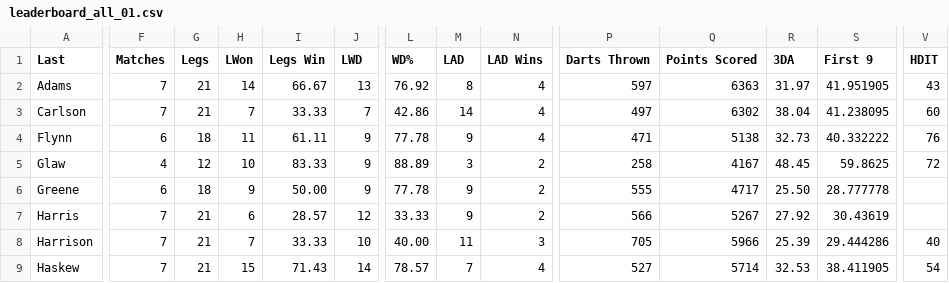
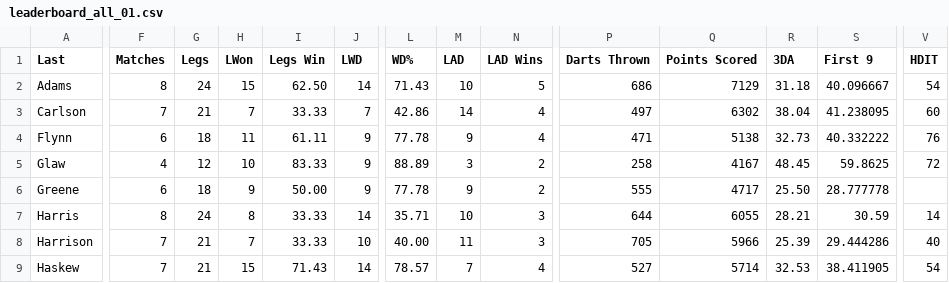
Before and after one commit to addadarts/league-data, a CSV file: dartconnect/addacl/27/leaderboard_all_01.csv, drawn as a sheet; only a part is shown, gaps mark what is left out; the diff covers the shown part only; the diff names each change by its address in the sheet, - before the commit and + after, or states it on an @@ line.

```diff
--- a/dartconnect/addacl/27/leaderboard_all_01.csv
+++ b/dartconnect/addacl/27/leaderboard_all_01.csv
-F2 (Matches): 7
+F2 (Matches): 8
-G2 (Legs): 21
+G2 (Legs): 24
-H2 (LWon): 14
+H2 (LWon): 15
-I2 (Legs Win): 66.67
+I2 (Legs Win): 62.50
-J2 (LWD): 13
+J2 (LWD): 14
-L2 (WD%): 76.92
+L2 (WD%): 71.43
-M2 (LAD): 8
+M2 (LAD): 10
-N2 (LAD Wins): 4
+N2 (LAD Wins): 5
-P2 (Darts Thrown): 597
+P2 (Darts Thrown): 686
-Q2 (Points Scored): 6363
+Q2 (Points Scored): 7129
-R2 (3DA): 31.97
+R2 (3DA): 31.18
-S2 (First 9): 41.951905
+S2 (First 9): 40.096667
-V2 (HDIT): 43
+V2 (HDIT): 54
-F7 (Matches): 7
+F7 (Matches): 8
-G7 (Legs): 21
+G7 (Legs): 24
-H7 (LWon): 6
+H7 (LWon): 8
-I7 (Legs Win): 28.57
+I7 (Legs Win): 33.33
-J7 (LWD): 12
+J7 (LWD): 14
-L7 (WD%): 33.33
+L7 (WD%): 35.71
-M7 (LAD): 9
+M7 (LAD): 10
-N7 (LAD Wins): 2
+N7 (LAD Wins): 3
-P7 (Darts Thrown): 566
+P7 (Darts Thrown): 644
-Q7 (Points Scored): 5267
+Q7 (Points Scored): 6055
-R7 (3DA): 27.92
+R7 (3DA): 28.21
-S7 (First 9): 30.43619
+S7 (First 9): 30.59
-V7 (HDIT): (empty)
+V7 (HDIT): 14
```
Also changed, not shown: 53 edited cells elsewhere in this file, dartconnect/addacl/27/leaderboard_all_cricket.csv, dartconnect/addacl/27/leaderboard_match_record.csv, 4 other files.
